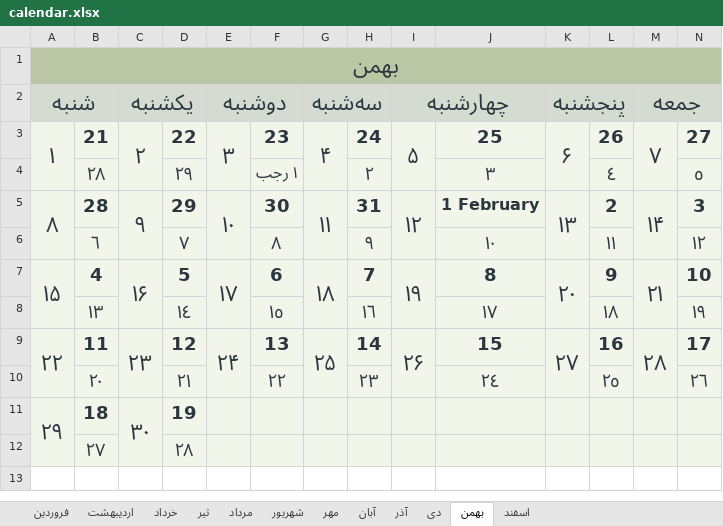
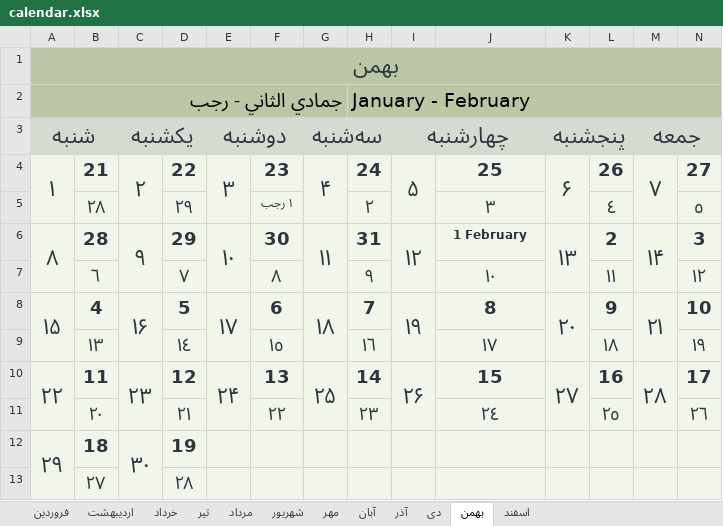
Before and after one commit to dorrin-sot/Persian-Calendar-Creator, an Excel workbook: calendar.xlsx, sheet بهمن, drawn as a sheet; values as stored, in another font and other column widths than the file's, no borders; addresses are those after the commit; the diff names each change by its address in the sheet, - before the commit and + after, or states it on an @@ line.

```diff
--- a/calendar.xlsx (sheet بهمن)
+++ b/calendar.xlsx (sheet بهمن)
+row 2: جمادي الثاني - رجب |  |  |  |  |  |  | January - February
@@ F5 text size: smaller @@
@@ J6 text size: smaller @@
```
Also changed, not shown: sheet مهر, sheet آبان, sheet آذر, sheet شهریور, sheet اردیبهشت, sheet فروردین, 5 more sheets, 1 other file.
